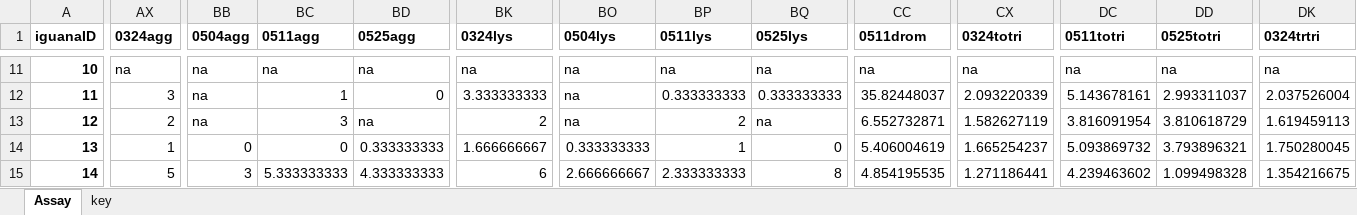
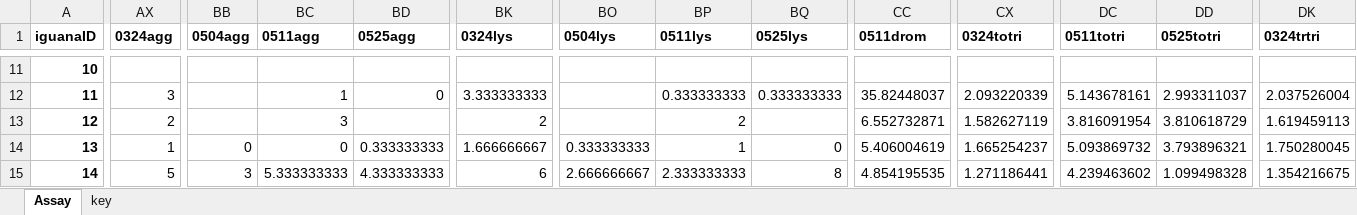
Before and after one commit to KiClaudia/greeniguana, an Excel workbook: GreenIguanaMasterSpring2021.xlsx, sheet Assay, drawn as a sheet; only a part is shown, gaps mark what is left out; values as stored, in another font and other column widths than the file's, no borders; the diff covers the shown part only; the diff names each change by its address in the sheet, - before the commit and + after, or states it on an @@ line.

```diff
--- a/GreenIguanaMasterSpring2021.xlsx (sheet Assay)
+++ b/GreenIguanaMasterSpring2021.xlsx (sheet Assay)
-AX11 (0324agg): na
+AX11 (0324agg): (empty)
-BB11:BB13 (0504agg): na
+BB11:BB13 (0504agg): (empty)
-BC11 (0511agg): na
+BC11 (0511agg): (empty)
-BD11 (0525agg): na
+BD11 (0525agg): (empty)
-BK11 (0324lys): na
+BK11 (0324lys): (empty)
-BO11:BO13 (0504lys): na
+BO11:BO13 (0504lys): (empty)
-BP11 (0511lys): na
+BP11 (0511lys): (empty)
-BQ11 (0525lys): na
+BQ11 (0525lys): (empty)
-CC11 (0511drom): na
+CC11 (0511drom): (empty)
-CX11 (0324totri): na
+CX11 (0324totri): (empty)
-DC11 (0511totri): na
+DC11 (0511totri): (empty)
-DD11 (0525totri): na
+DD11 (0525totri): (empty)
-DK11 (0324trtri): na
+DK11 (0324trtri): (empty)
-BD13 (0525agg): na
+BD13 (0525agg): (empty)
-BQ13 (0525lys): na
+BQ13 (0525lys): (empty)
```
Also changed, not shown: 171 edited cells elsewhere in this sheet, 2 other files.
